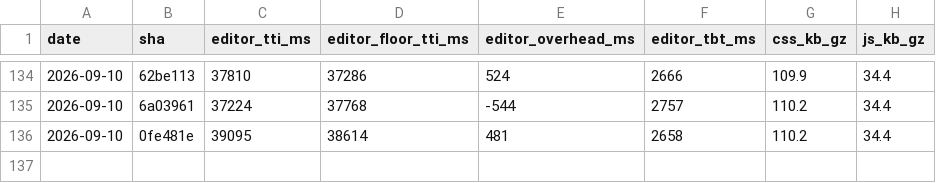
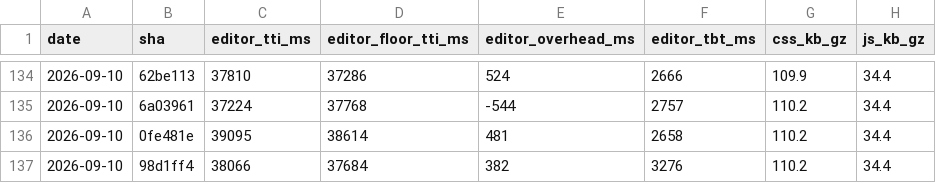
Before and after one commit to useawt/awt-blocks, a CSV file: docs/perf-history.csv, drawn as a sheet; only a part is shown, gaps mark what is left out.

```diff
--- a/docs/perf-history.csv
+++ b/docs/perf-history.csv
@@ -136 +136,2 @@ date,sha,editor_tti_ms,editor_floor_tti_ms,editor_overhead_ms,editor_tbt_ms,css_
 2026-09-10,0fe481e,39095,38614,481,2658,110.2,34.4
+2026-09-10,98d1ff4,38066,37684,382,3276,110.2,34.4
```
